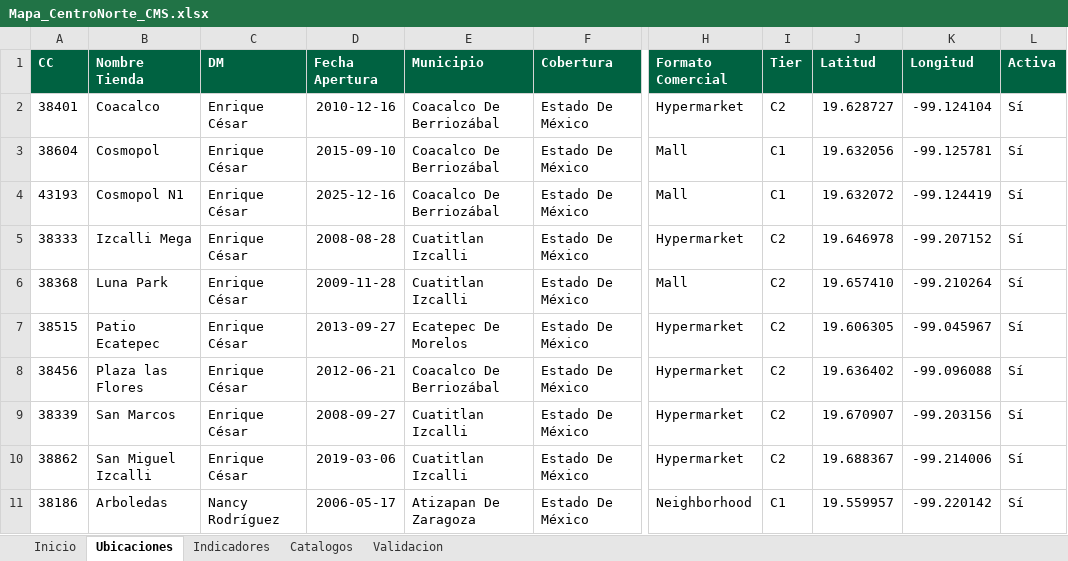
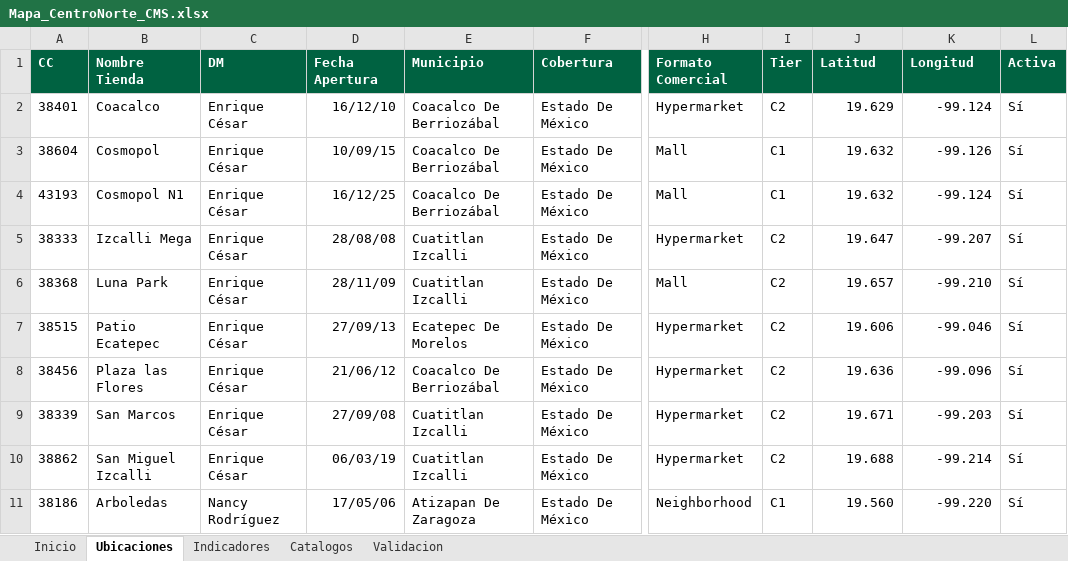
Before and after one commit to sbx-mx/Mapa_CentroNorte, an Excel workbook: cms/Mapa_CentroNorte_CMS.xlsx, sheet Ubicaciones, drawn as a sheet; only a part is shown, gaps mark what is left out; values as stored, in another font and other column widths than the file's, no borders; table styles not drawn; the diff covers the shown part only; the diff names each change by its address in the sheet, - before the commit and + after, or states it on an @@ line.

```diff
--- a/cms/Mapa_CentroNorte_CMS.xlsx (sheet Ubicaciones)
+++ b/cms/Mapa_CentroNorte_CMS.xlsx (sheet Ubicaciones)
-D2 (Fecha Apertura): 2010-12-16
+D2 (Fecha Apertura): 16/12/10
-J2 (Latitud): 19.628727
+J2 (Latitud): 19.629
-K2 (Longitud): -99.124104
+K2 (Longitud): -99.124
-D3 (Fecha Apertura): 2015-09-10
+D3 (Fecha Apertura): 10/09/15
-J3 (Latitud): 19.632056
+J3 (Latitud): 19.632
-K3 (Longitud): -99.125781
+K3 (Longitud): -99.126
-D4 (Fecha Apertura): 2025-12-16
+D4 (Fecha Apertura): 16/12/25
-J4 (Latitud): 19.632072
+J4 (Latitud): 19.632
-K4 (Longitud): -99.124419
+K4 (Longitud): -99.124
-D5 (Fecha Apertura): 2008-08-28
+D5 (Fecha Apertura): 28/08/08
-J5 (Latitud): 19.646978
+J5 (Latitud): 19.647
-K5 (Longitud): -99.207152
+K5 (Longitud): -99.207
-D6 (Fecha Apertura): 2009-11-28
+D6 (Fecha Apertura): 28/11/09
-J6 (Latitud): 19.657410
+J6 (Latitud): 19.657
-K6 (Longitud): -99.210264
+K6 (Longitud): -99.210
-D7 (Fecha Apertura): 2013-09-27
+D7 (Fecha Apertura): 27/09/13
-J7 (Latitud): 19.606305
+J7 (Latitud): 19.606
-K7 (Longitud): -99.045967
+K7 (Longitud): -99.046
-D8 (Fecha Apertura): 2012-06-21
+D8 (Fecha Apertura): 21/06/12
-J8 (Latitud): 19.636402
+J8 (Latitud): 19.636
-K8 (Longitud): -99.096088
+K8 (Longitud): -99.096
-D9 (Fecha Apertura): 2008-09-27
+D9 (Fecha Apertura): 27/09/08
-J9 (Latitud): 19.670907
+J9 (Latitud): 19.671
-K9 (Longitud): -99.203156
+K9 (Longitud): -99.203
-D10 (Fecha Apertura): 2019-03-06
+D10 (Fecha Apertura): 06/03/19
-J10 (Latitud): 19.688367
+J10 (Latitud): 19.688
-K10 (Longitud): -99.214006
+K10 (Longitud): -99.214
-D11 (Fecha Apertura): 2006-05-17
+D11 (Fecha Apertura): 17/05/06
-J11 (Latitud): 19.559957
+J11 (Latitud): 19.560
-K11 (Longitud): -99.220142
+K11 (Longitud): -99.220
```
Also changed, not shown: 188 edited cells elsewhere in this sheet, sheet Indicadores, sheet Validacion, formulas that keep their value.
